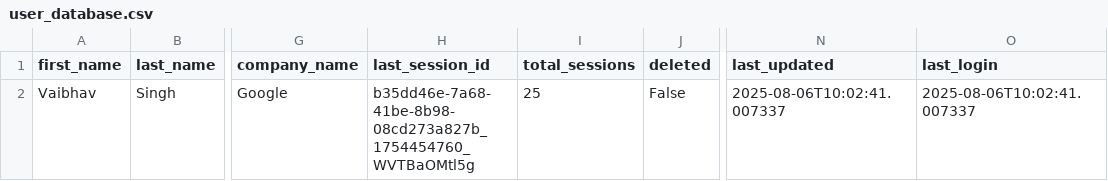
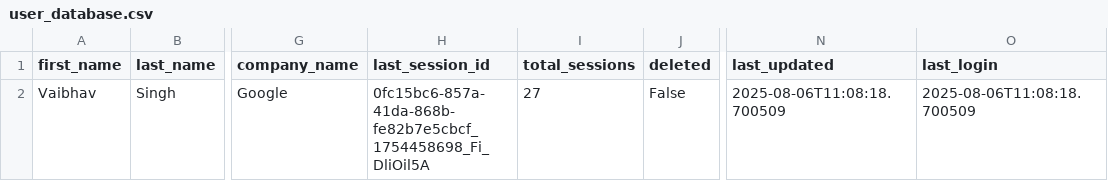
Before and after one commit to vaibhav-17B/SDR, a CSV file: user_database.csv, drawn as a sheet; only a part is shown, gaps mark what is left out; the diff names each change by its address in the sheet, - before the commit and + after, or states it on an @@ line.

Commit message:
Added Prospect list logic

```diff
--- a/user_database.csv
+++ b/user_database.csv
-H2 (last_session_id): b35dd46e-7a68-41be-8b98-08cd273a827b_1754454760_WVTBaOMtl5g
+H2 (last_session_id): 0fc15bc6-857a-41da-868b-fe82b7e5cbcf_1754458698_Fi_DliOil5A
-I2 (total_sessions): 25
+I2 (total_sessions): 27
-N2 (last_updated): 2025-08-06T10:02:41.007337
+N2 (last_updated): 2025-08-06T11:08:18.700509
-O2 (last_login): 2025-08-06T10:02:41.007337
+O2 (last_login): 2025-08-06T11:08:18.700509
```
Also changed, not shown: 9 other files.
